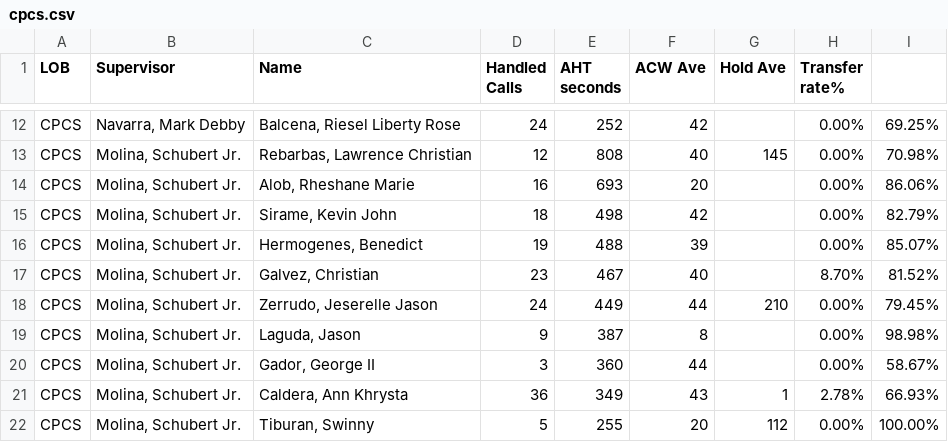
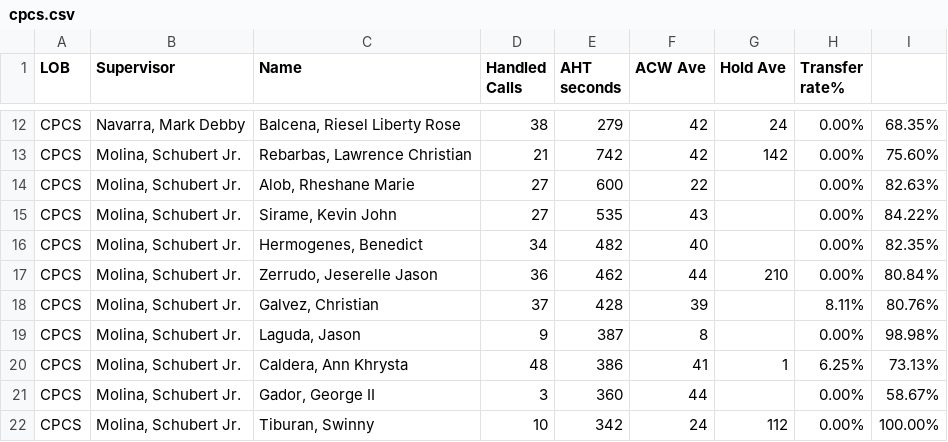
Before and after one commit to CGS-J/CPCS-AHT, a CSV file: cpcs.csv, drawn as a sheet; only a part is shown, gaps mark what is left out; removed rows and columns are numbered as before the commit, all else as after; the diff covers the shown part only; the diff names each change by its address in the sheet, - before the commit and + after, or states it on an @@ line.

```diff
--- a/cpcs.csv
+++ b/cpcs.csv
-D12 (Handled Calls): 24
+D12 (Handled Calls): 38
-E12 (AHT seconds): 252
+E12 (AHT seconds): 279
-G12 (Hold Ave): (empty)
+G12 (Hold Ave): 24
-I12: 69.25%
+I12: 68.35%
-D13 (Handled Calls): 12
+D13 (Handled Calls): 21
-E13 (AHT seconds): 808
+E13 (AHT seconds): 742
-F13 (ACW Ave): 40
+F13 (ACW Ave): 42
-G13 (Hold Ave): 145
+G13 (Hold Ave): 142
-I13: 70.98%
+I13: 75.60%
-D14 (Handled Calls): 16
+D14 (Handled Calls): 27
-E14 (AHT seconds): 693
+E14 (AHT seconds): 600
-F14 (ACW Ave): 20
+F14 (ACW Ave): 22
-I14: 86.06%
+I14: 82.63%
-D15 (Handled Calls): 18
+D15 (Handled Calls): 27
-E15 (AHT seconds): 498
+E15 (AHT seconds): 535
-F15 (ACW Ave): 42
+F15 (ACW Ave): 43
-I15: 82.79%
+I15: 84.22%
-D16 (Handled Calls): 19
+D16 (Handled Calls): 34
-E16 (AHT seconds): 488
+E16 (AHT seconds): 482
-F16 (ACW Ave): 39
+F16 (ACW Ave): 40
-I16: 85.07%
+I16: 82.35%
-row 17: CPCS | Molina, Schubert Jr. | Galvez, Christian | 23 | 467 | 40 |  | 8.70% | 81.52%
-D17 (Handled Calls): 24
+D17 (Handled Calls): 36
-E17 (AHT seconds): 449
+E17 (AHT seconds): 462
-I17: 79.45%
+I17: 80.84%
+row 18: CPCS | Molina, Schubert Jr. | Galvez, Christian | 37 | 428 | 39 |  | 8.11% | 80.76%
+row 20: CPCS | Molina, Schubert Jr. | Caldera, Ann Khrysta | 48 | 386 | 41 | 1 | 6.25% | 73.13%
-row 21: CPCS | Molina, Schubert Jr. | Caldera, Ann Khrysta | 36 | 349 | 43 | 1 | 2.78% | 66.93%
-D22 (Handled Calls): 5
+D22 (Handled Calls): 10
-E22 (AHT seconds): 255
+E22 (AHT seconds): 342
-F22 (ACW Ave): 20
+F22 (ACW Ave): 24
```
Also changed, not shown: 3 added rows, 3 removed rows and 27 edited cells elsewhere in this file, cpcsAHT.csv, 1 other file.
